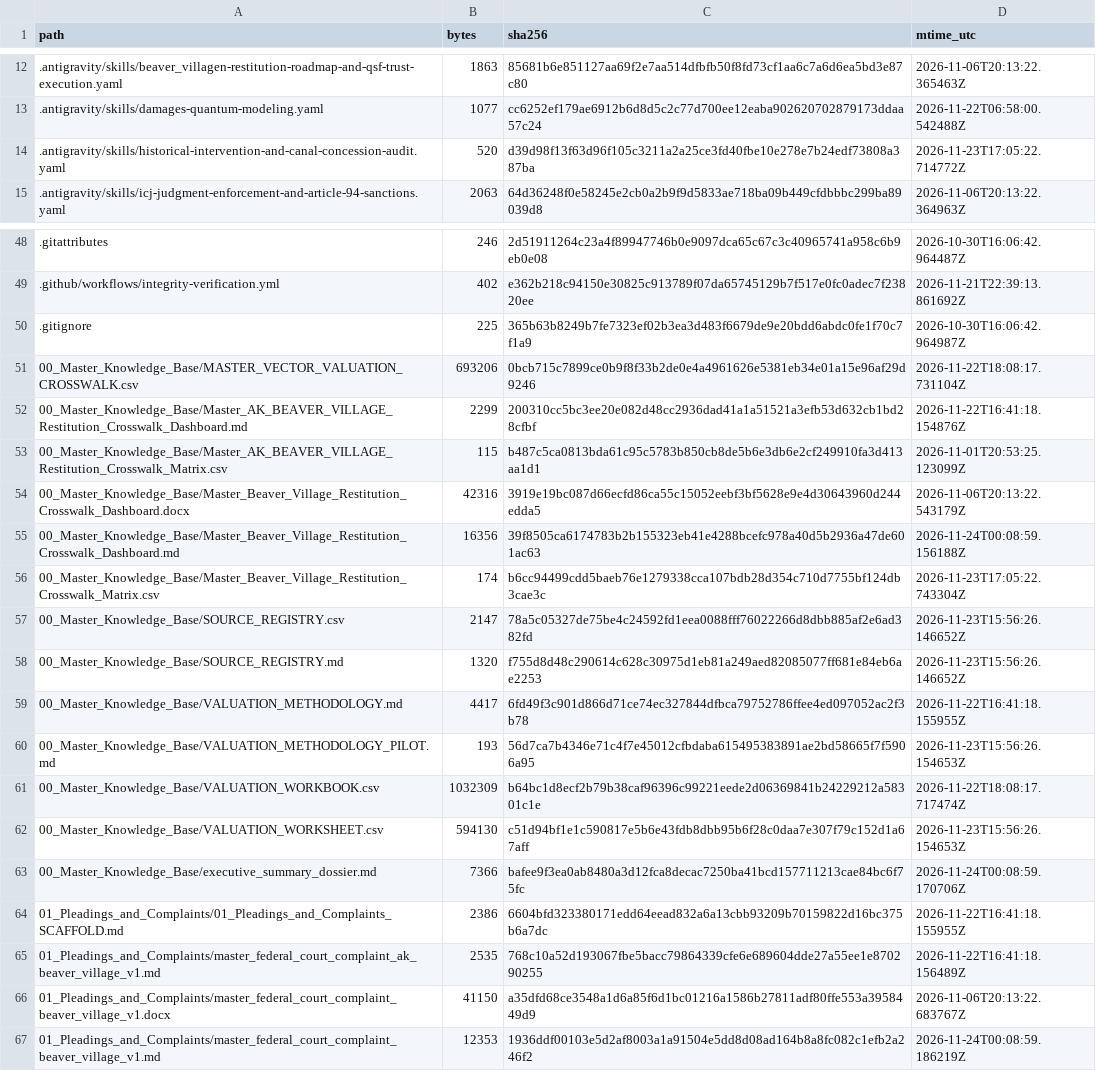
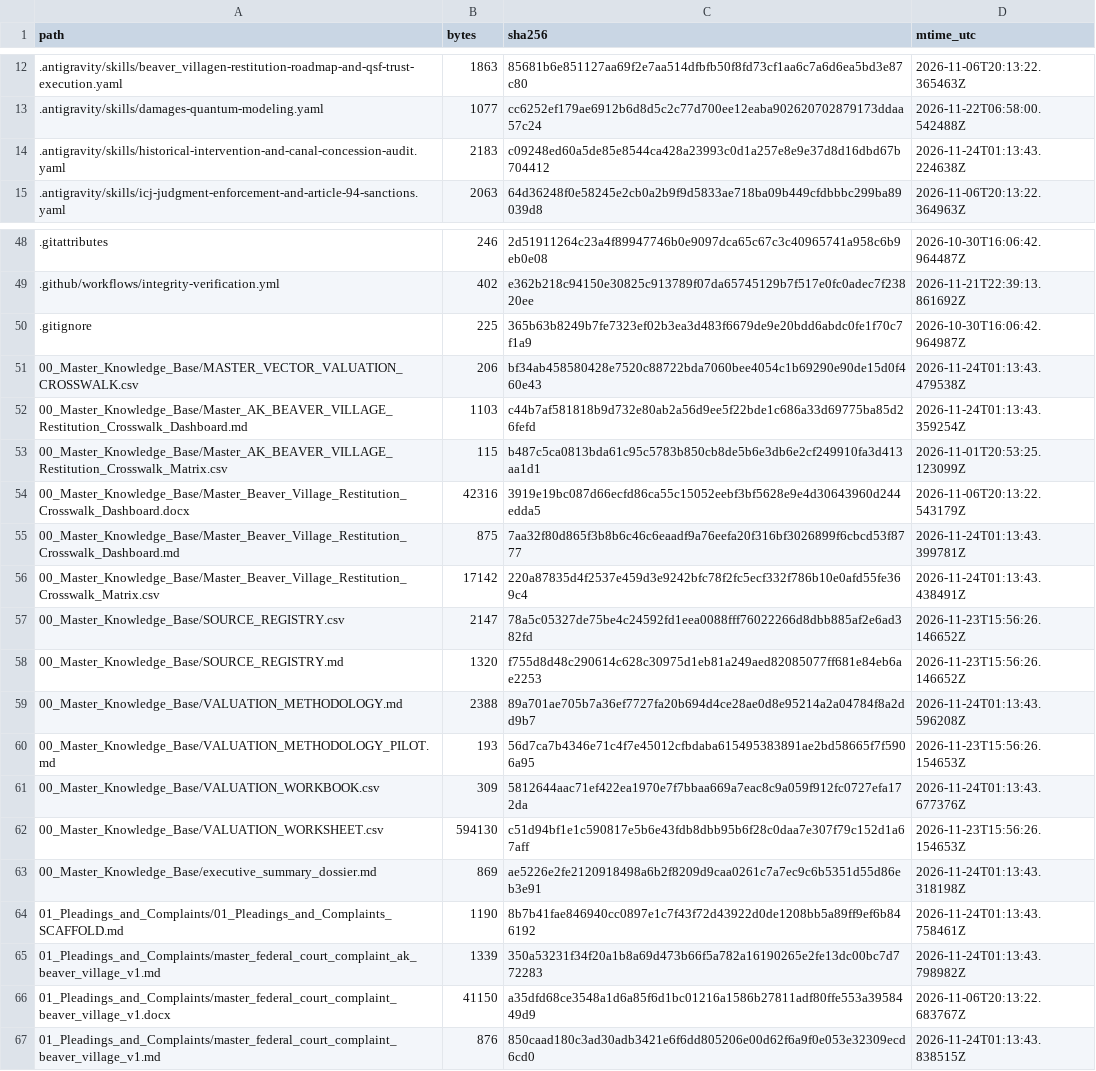
Before and after one commit to GlobalRestitutionAlliance/turtle-island-us-ak-beaver-village-master-litigation, a CSV file: 99_Archives_and_Manifests/MANIFEST_SHA256.csv, drawn as a sheet; only a part is shown, gaps mark what is left out; the diff covers the shown part only.

Commit message:
REVERTED DUE TO UNPROMPTED MASS J3WFICATED DATA CORRUPTION BY COMPROMISED BIASED LLM/ARTIFICIAL INTELLIGENCE MODELS

```diff
--- a/99_Archives_and_Manifests/MANIFEST_SHA256.csv
+++ b/99_Archives_and_Manifests/MANIFEST_SHA256.csv
@@ -13,3 +13,3 @@ path,bytes,sha256,mtime_utc
 .antigravity/skills/damages-quantum-modeling.yaml,1077,cc6252ef179ae6912b6d8d5c2c77d700ee12eaba902620702879173ddaa57c24,2026-11-22T06:58:00.542488Z
-.antigravity/skills/historical-intervention-and-canal-concession-audit.yaml,520,d39d98f13f63d96f105c3211a2a25ce3fd40fbe10e278e7b24edf73808a387ba,2026-11-23T17:05:22.714772Z
+.antigravity/skills/historical-intervention-and-canal-concession-audit.yaml,2183,c09248ed60a5de85e8544ca428a23993c0d1a257e8e9e37d8d16dbd67b704412,2026-11-24T01:13:43.224638Z
 .antigravity/skills/icj-judgment-enforcement-and-article-94-sanctions.yaml,2063,64d36248f0e58245e2cb0a2b9f9d5833ae718ba09b449cfdbbbc299ba89039d8,2026-11-06T20:13:22.364963Z
@@ -50,18 +50,18 @@ path,bytes,sha256,mtime_utc
 .gitignore,225,365b63b8249b7fe7323ef02b3ea3d483f6679de9e20bdd6abdc0fe1f70c7f1a9,2026-10-30T16:06:42.964987Z
-00_Master_Knowledge_Base/MASTER_VECTOR_VALUATION_CROSSWALK.csv,693206,0bcb715c7899ce0b9f8f33b2de0e4a4961626e5381eb34e01a15e96af29d9246,2026-11-22T18:08:17.731104Z
-00_Master_Knowledge_Base/Master_AK_BEAVER_VILLAGE_Restitution_Crosswalk_Dashboard.md,2299,200310cc5bc3ee20e082d48cc2936dad41a1a51521a3efb53d632cb1bd28cfbf,2026-11-22T16:41:18.154876Z
+00_Master_Knowledge_Base/MASTER_VECTOR_VALUATION_CROSSWALK.csv,206,bf34ab458580428e7520c88722bda7060bee4054c1b69290e90de15d0f460e43,2026-11-24T01:13:43.479538Z
+00_Master_Knowledge_Base/Master_AK_BEAVER_VILLAGE_Restitution_Crosswalk_Dashboard.md,1103,c44b7af581818b9d732e80ab2a56d9ee5f22bde1c686a33d69775ba85d26fefd,2026-11-24T01:13:43.359254Z
 00_Master_Knowledge_Base/Master_AK_BEAVER_VILLAGE_Restitution_Crosswalk_Matrix.csv,115,b487c5ca0813bda61c95c5783b850cb8de5b6e3db6e2cf249910fa3d413aa1d1,2026-11-01T20:53:25.123099Z
 00_Master_Knowledge_Base/Master_Beaver_Village_Restitution_Crosswalk_Dashboard.docx,42316,3919e19bc087d66ecfd86ca55c15052eebf3bf5628e9e4d30643960d244edda5,2026-11-06T20:13:22.543179Z
-00_Master_Knowledge_Base/Master_Beaver_Village_Restitution_Crosswalk_Dashboard.md,16356,39f8505ca6174783b2b155323eb41e4288bcefc978a40d5b2936a47de601ac63,2026-11-24T00:08:59.156188Z
-00_Master_Knowledge_Base/Master_Beaver_Village_Restitution_Crosswalk_Matrix.csv,174,b6cc94499cdd5baeb76e1279338cca107bdb28d354c710d7755bf124db3cae3c,2026-11-23T17:05:22.743304Z
+00_Master_Knowledge_Base/Master_Beaver_Village_Restitution_Crosswalk_Dashboard.md,875,7aa32f80d865f3b8b6c46c6eaadf9a76eefa20f316bf3026899f6cbcd53f8777,2026-11-24T01:13:43.399781Z
+00_Master_Knowledge_Base/Master_Beaver_Village_Restitution_Crosswalk_Matrix.csv,17142,220a87835d4f2537e459d3e9242bfc78f2fc5ecf332f786b10e0afd55fe369c4,2026-11-24T01:13:43.438491Z
 00_Master_Knowledge_Base/SOURCE_REGISTRY.csv,2147,78a5c05327de75be4c24592fd1eea0088fff76022266d8dbb885af2e6ad382fd,2026-11-23T15:56:26.146652Z
 00_Master_Knowledge_Base/SOURCE_REGISTRY.md,1320,f755d8d48c290614c628c30975d1eb81a249aed82085077ff681e84eb6ae2253,2026-11-23T15:56:26.146652Z
-00_Master_Knowledge_Base/VALUATION_METHODOLOGY.md,4417,6fd49f3c901d866d71ce74ec327844dfbca79752786ffee4ed097052ac2f3b78,2026-11-22T16:41:18.155955Z
+00_Master_Knowledge_Base/VALUATION_METHODOLOGY.md,2388,89a701ae705b7a36ef7727fa20b694d4ce28ae0d8e95214a2a04784f8a2dd9b7,2026-11-24T01:13:43.596208Z
 00_Master_Knowledge_Base/VALUATION_METHODOLOGY_PILOT.md,193,56d7ca7b4346e71c4f7e45012cfbdaba615495383891ae2bd58665f7f5906a95,2026-11-23T15:56:26.154653Z
-00_Master_Knowledge_Base/VALUATION_WORKBOOK.csv,1032309,b64bc1d8ecf2b79b38caf96396c99221eede2d06369841b24229212a58301c1e,2026-11-22T18:08:17.717474Z
+00_Master_Knowledge_Base/VALUATION_WORKBOOK.csv,309,5812644aac71ef422ea1970e7f7bbaa669a7eac8c9a059f912fc0727efa172da,2026-11-24T01:13:43.677376Z
 00_Master_Knowledge_Base/VALUATION_WORKSHEET.csv,594130,c51d94bf1e1c590817e5b6e43fdb8dbb95b6f28c0daa7e307f79c152d1a67aff,2026-11-23T15:56:26.154653Z
-00_Master_Knowledge_Base/executive_summary_dossier.md,7366,bafee9f3ea0ab8480a3d12fca8decac7250ba41bcd157711213cae84bc6f75fc,2026-11-24T00:08:59.170706Z
-01_Pleadings_and_Complaints/01_Pleadings_and_Complaints_SCAFFOLD.md,2386,6604bfd323380171edd64eead832a6a13cbb93209b70159822d16bc375b6a7dc,2026-11-22T16:41:18.155955Z
-01_Pleadings_and_Complaints/master_federal_court_complaint_ak_beaver_village_v1.md,2535,768c10a52d193067fbe5bacc79864339cfe6e689604dde27a55ee1e870290255,2026-11-22T16:41:18.156489Z
+00_Master_Knowledge_Base/executive_summary_dossier.md,869,ae5226e2fe2120918498a6b2f8209d9caa0261c7a7ec9c6b5351d55d86eb3e91,2026-11-24T01:13:43.318198Z
+01_Pleadings_and_Complaints/01_Pleadings_and_Complaints_SCAFFOLD.md,1190,8b7b41fae846940cc0897e1c7f43f72d43922d0de1208bb5a89ff9ef6b846192,2026-11-24T01:13:43.758461Z
+01_Pleadings_and_Complaints/master_federal_court_complaint_ak_beaver_village_v1.md,1339,350a53231f34f20a1b8a69d473b66f5a782a16190265e2fe13dc00bc7d772283,2026-11-24T01:13:43.798982Z
 01_Pleadings_and_Complaints/master_federal_court_complaint_beaver_village_v1.docx,41150,a35dfd68ce3548a1d6a85f6d1bc01216a1586b27811adf80ffe553a3958449d9,2026-11-06T20:13:22.683767Z
-01_Pleadings_and_Complaints/master_federal_court_complaint_beaver_village_v1.md,12353,1936ddf00103e5d2af8003a1a91504e5dd8d08ad164b8a8fc082c1efb2a246f2,2026-11-24T00:08:59.186219Z
+01_Pleadings_and_Complaints/master_federal_court_complaint_beaver_village_v1.md,876,850caad180c3ad30adb3421e6f6dd805206e00d62f6a9f0e053e32309ecd6cd0,2026-11-24T01:13:43.838515Z
```
Also changed, not shown: 59 edited cells elsewhere in this file, 31 other files.
